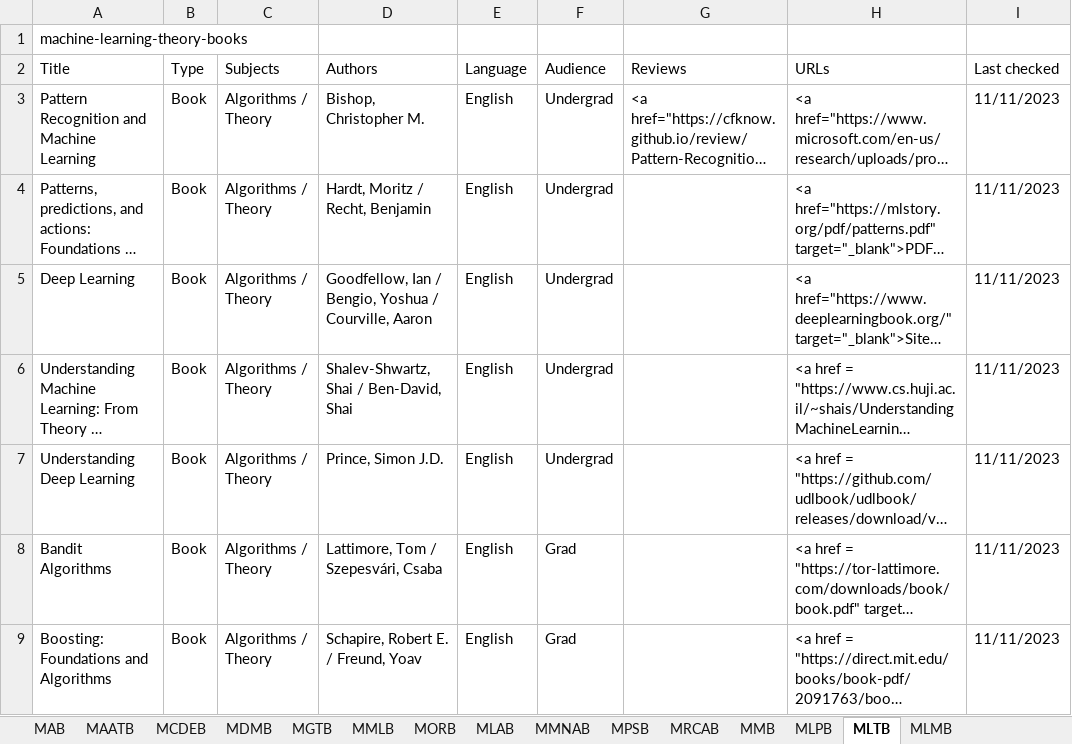
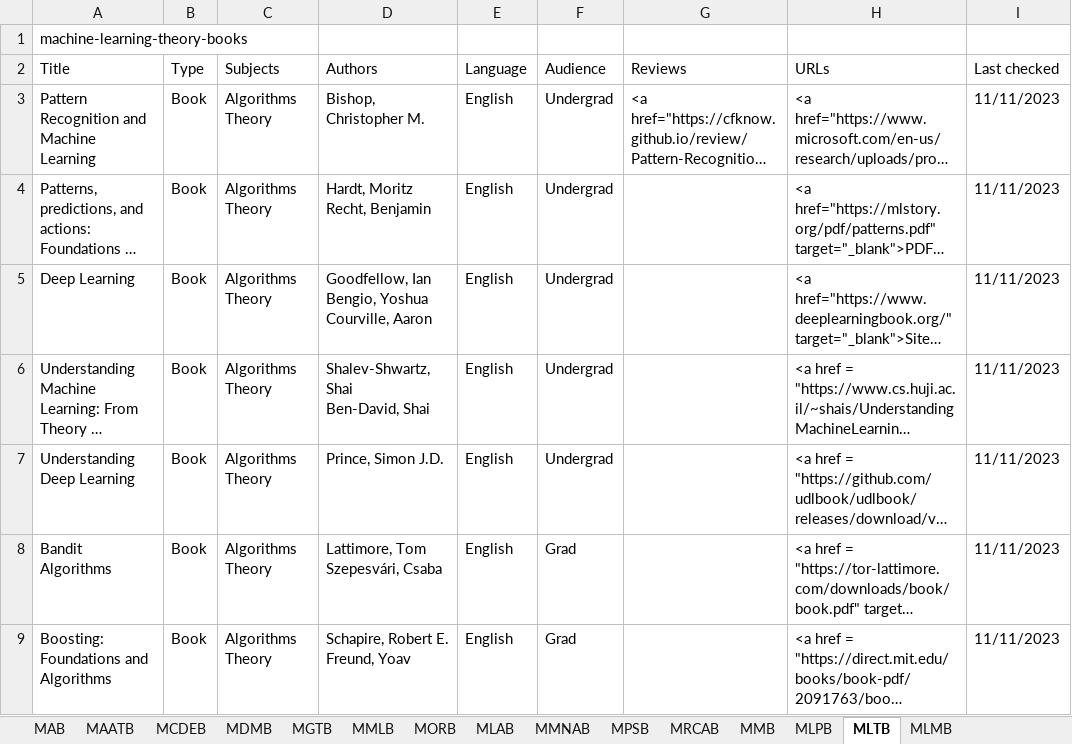
Before and after one commit to CFKNow/cfknow.github.io, an Excel workbook: utilities/cfk.xlsx, sheet MLTB, drawn as a sheet; only a part is shown; long unchanged cells end in …; values as stored, in another font and other column widths than the file's, no borders; ↵ is a line break in a cell; the diff covers the shown part only; the diff names each change by its address in the sheet, - before the commit and + after, or states it on an @@ line.

```diff
--- a/utilities/cfk.xlsx (sheet MLTB)
+++ b/utilities/cfk.xlsx (sheet MLTB)
-C3:C9 (Subjects): Algorithms / Theory
+C3:C9 (Subjects): Algorithms ↵ Theory
-D4 (Authors): Hardt, Moritz / Recht, Benjamin
+D4 (Authors): Hardt, Moritz ↵ Recht, Benjamin
-D5 (Authors): Goodfellow, Ian / Bengio, Yoshua / Courville, Aaron
+D5 (Authors): Goodfellow, Ian ↵ Bengio, Yoshua ↵ Courville, Aaron
-D6 (Authors): Shalev-Shwartz, Shai / Ben-David, Shai
+D6 (Authors): Shalev-Shwartz, Shai ↵ Ben-David, Shai
-D8 (Authors): Lattimore, Tom / Szepesvári, Csaba
+D8 (Authors): Lattimore, Tom ↵ Szepesvári, Csaba
-D9 (Authors): Schapire, Robert E. / Freund, Yoav
+D9 (Authors): Schapire, Robert E. ↵ Freund, Yoav
```
Also changed, not shown: 37 edited cells elsewhere in this sheet, sheet MORB, sheet MDMB, sheet MRCAB, sheet MPSB, sheet MAB, 6 other files.
